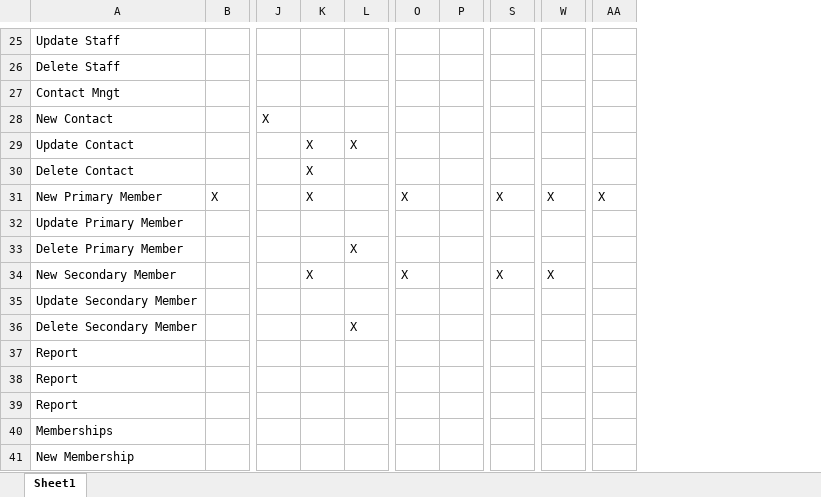
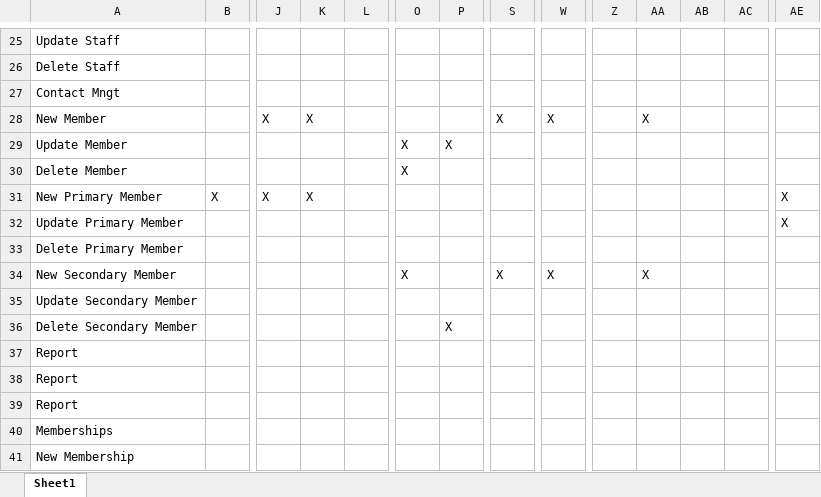
Before and after one commit to coneill1/science-mine-db, an Excel workbook: OneillCRUD.xlsx, sheet Sheet1, drawn as a sheet; only a part is shown, gaps mark what is left out; values as stored, in another font and other column widths than the file's, no cell formats; removed rows and columns are numbered as before the commit, all else as after; rows hold the shown columns only; the diff covers the shown part only; the diff names each change by its address in the sheet, - before the commit and + after, or states it on an @@ line.

```diff
--- a/OneillCRUD.xlsx (sheet Sheet1)
+++ b/OneillCRUD.xlsx (sheet Sheet1)
+column Z, empty
+column AA, row 34: X
+column AB, empty
+column AC, empty
-row 28: New Contact |  | X
-row 29: Update Contact |  |  | X | X
-row 30: Delete Contact |  |  | X
+row 28: New Member |  | X | X |  |  |  | X | X |  | X
+row 29: Update Member |  |  |  |  | X | X
+row 30: Delete Member |  |  |  |  | X
-J31: (empty)
+J31: X
-O31: X
+O31: (empty)
-S31: X
+S31: (empty)
-W31: X
+W31: (empty)
-AE32: (empty)
+AE32: X
-L33: X
+L33: (empty)
-K34: X
+K34: (empty)
-L36: X
+L36: (empty)
-P36: (empty)
+P36: X
```
Also changed, not shown: 6 added rows, 6 removed rows, 14 edited cells and merged cells elsewhere in this sheet, cell formats, 6 other files.
